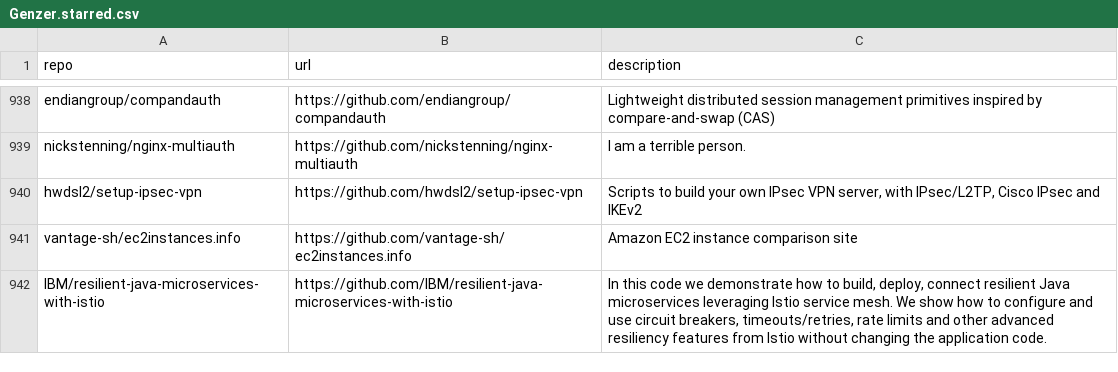
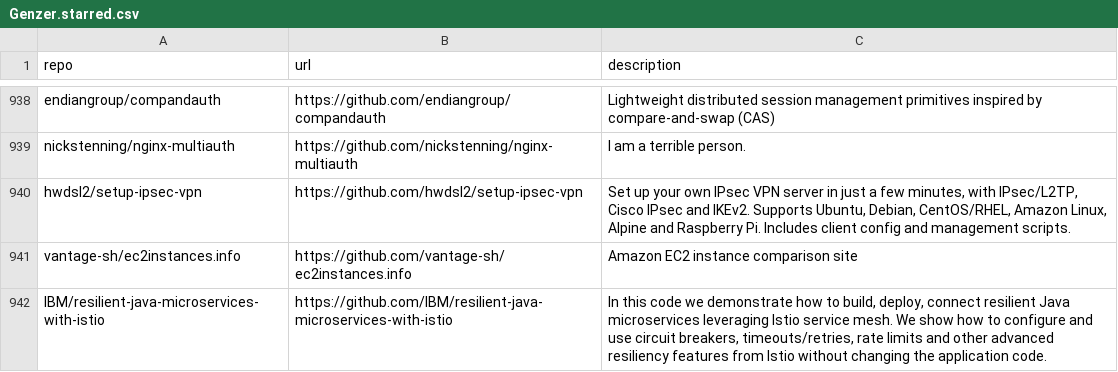
Before and after one commit to Genzer/starred-github-repos, a CSV file: Genzer.starred.csv, drawn as a sheet; only a part is shown, gaps mark what is left out.

```diff
--- a/Genzer.starred.csv
+++ b/Genzer.starred.csv
@@ -939,3 +939,3 @@
 "nickstenning/nginx-multiauth","https://github.com/nickstenning/nginx-multiauth","I am a terrible person."
-"hwdsl2/setup-ipsec-vpn","https://github.com/hwdsl2/setup-ipsec-vpn","Scripts to build your own IPsec VPN server, with IPsec/L2TP, Cisco IPsec and IKEv2"
+"hwdsl2/setup-ipsec-vpn","https://github.com/hwdsl2/setup-ipsec-vpn","Set up your own IPsec VPN server in just a few minutes, with IPsec/L2TP, Cisco IPsec and IKEv2. Supports Ubuntu, Debian, CentOS/RHEL, Amazon Linux, Alpine and Raspberry Pi. Includes client config and management scripts."
 "vantage-sh/ec2instances.info","https://github.com/vantage-sh/ec2instances.info","Amazon EC2 instance comparison site"
```
